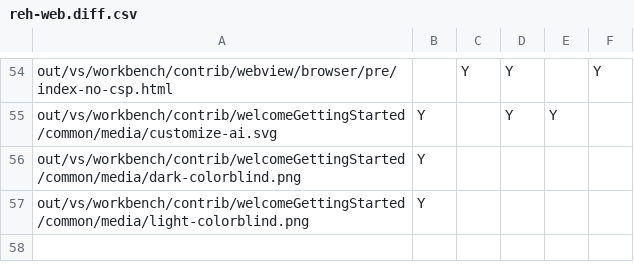
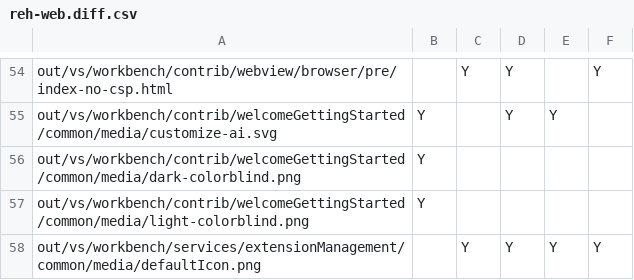
Before and after one commit to btwiuse/vsdiff, a CSV file: reh-web.diff.csv, drawn as a sheet; only a part is shown, gaps mark what is left out.

```diff
--- a/reh-web.diff.csv
+++ b/reh-web.diff.csv
@@ -57 +57,2 @@ out/vs/workbench/contrib/welcomeGettingStarted/common/media/dark-colorblind.png,
 out/vs/workbench/contrib/welcomeGettingStarted/common/media/light-colorblind.png,Y,,,,
+out/vs/workbench/services/extensionManagement/common/media/defaultIcon.png,,Y,Y,Y,Y
```
Also changed, not shown: web.diff.csv, 3 other files.
